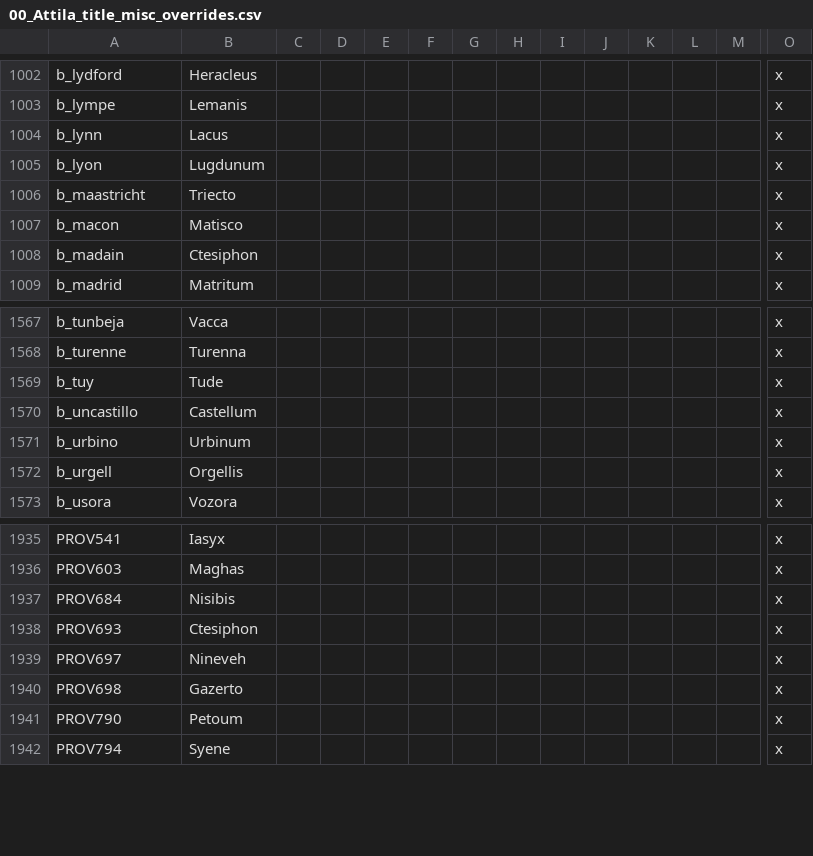
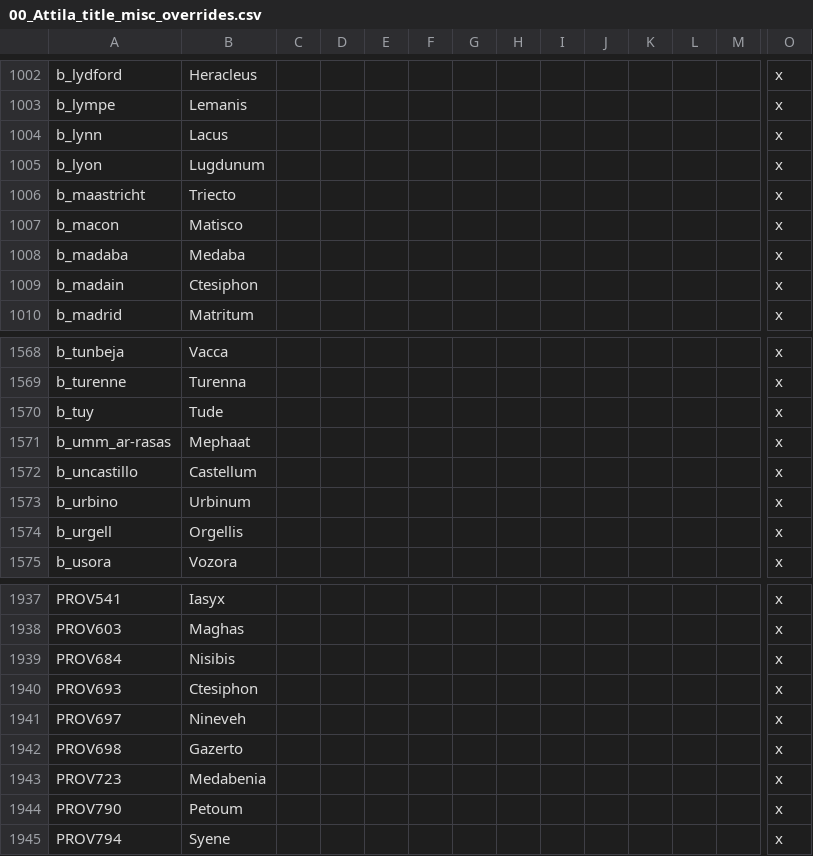
Before and after one commit to Ofaloaf/GothLP, a CSV file: localisation/00_Attila_title_misc_overrides.csv, drawn as a sheet; only a part is shown, gaps mark what is left out; rows hold the shown columns only; the diff names each change by its address in the sheet, - before the commit and + after, or states it on an @@ line.

Commit message:
Very minor updates- Checksum PSJU
-Added additional cultural localisations in Eastern Europe, the Levant
-Added some seafarer=yes entries for cult
-Disabled crusades outright for the Catholics

```diff
--- a/localisation/00_Attila_title_misc_overrides.csv
+++ b/localisation/00_Attila_title_misc_overrides.csv
+row 1008: b_madaba | Medaba |  |  |  |  |  |  |  |  |  |  |  | x
+row 1571: b_umm_ar-rasas | Mephaat |  |  |  |  |  |  |  |  |  |  |  | x
+row 1943: PROV723 | Medabenia |  |  |  |  |  |  |  |  |  |  |  | x
```
Also changed, not shown: 7 other files.
